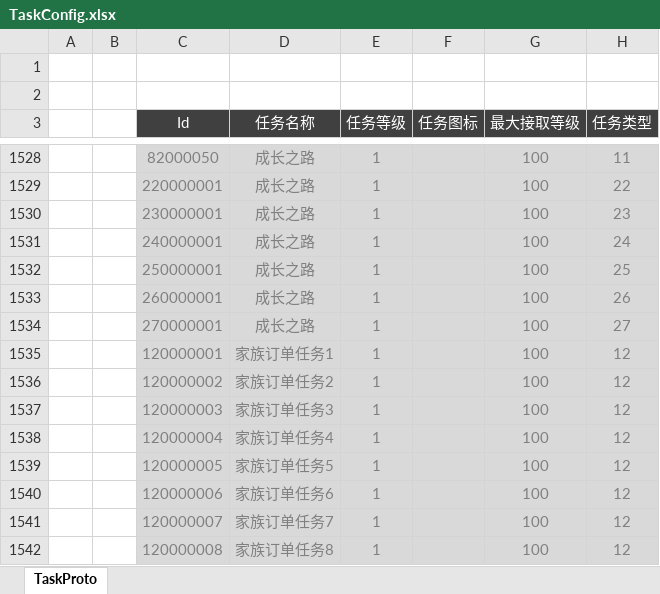
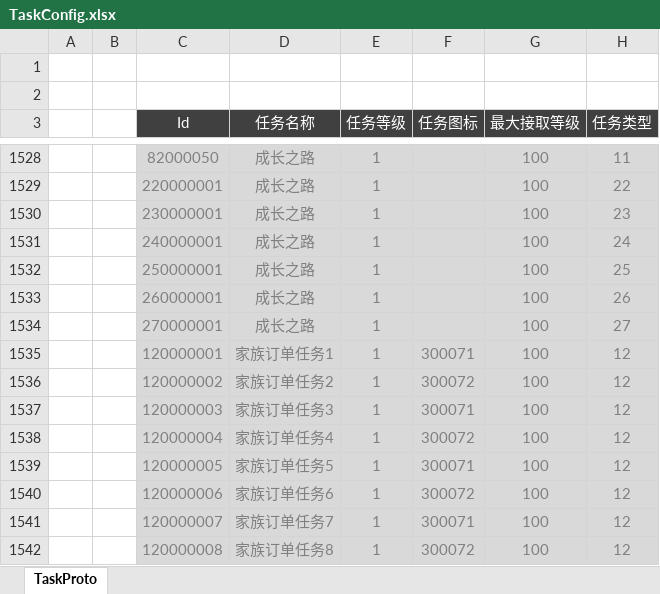
Before and after one commit to csyinghuochong/mengjing, an Excel workbook: Unity/Assets/Config/Excel/TaskConfig.xlsx, sheet TaskProto, drawn as a sheet; only a part is shown, gaps mark what is left out; values as stored, in another font and other column widths than the file's, no borders; the diff names each change by its address in the sheet, - before the commit and + after, or states it on an @@ line.

```diff
--- a/Unity/Assets/Config/Excel/TaskConfig.xlsx (sheet TaskProto)
+++ b/Unity/Assets/Config/Excel/TaskConfig.xlsx (sheet TaskProto)
-F1535 (任务图标): (empty)
+F1535 (任务图标): 300071
-F1536 (任务图标): (empty)
+F1536 (任务图标): 300072
-F1537 (任务图标): (empty)
+F1537 (任务图标): 300071
-F1538 (任务图标): (empty)
+F1538 (任务图标): 300072
-F1539 (任务图标): (empty)
+F1539 (任务图标): 300071
-F1540 (任务图标): (empty)
+F1540 (任务图标): 300072
-F1541 (任务图标): (empty)
+F1541 (任务图标): 300071
-F1542 (任务图标): (empty)
+F1542 (任务图标): 300072
```
Also changed, not shown: 10 other files.
